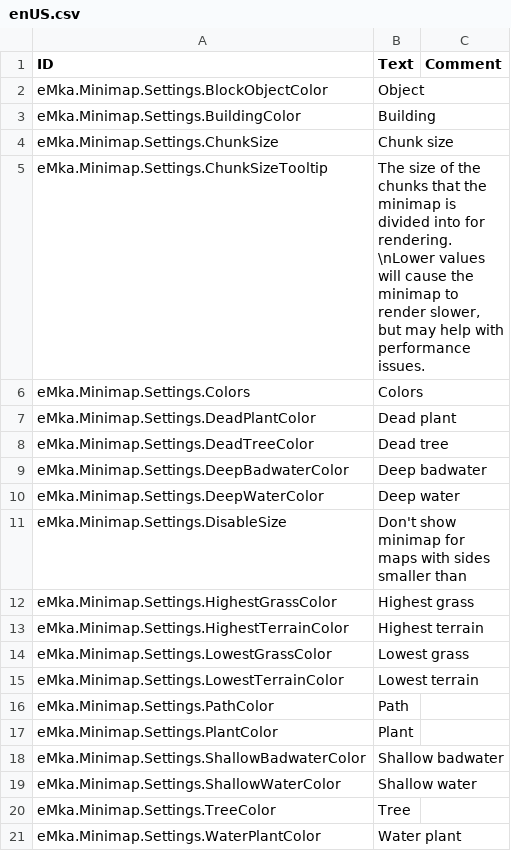
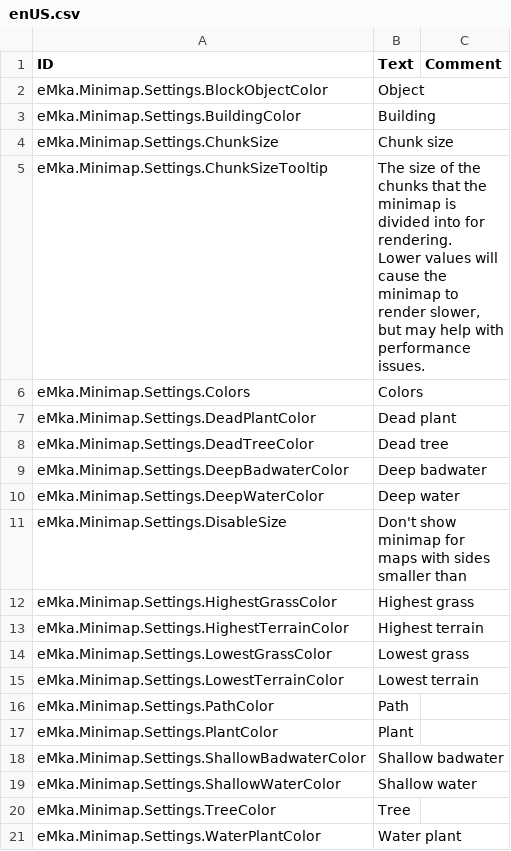
Before and after one commit to tharbad08/timberborn-modding, a CSV file: Assets/Mods/Minimap/Data/Localizations/enUS.csv, drawn as a sheet.

Commit message:
Minimap final polish

```diff
--- a/Assets/Mods/Minimap/Data/Localizations/enUS.csv
+++ b/Assets/Mods/Minimap/Data/Localizations/enUS.csv
@@ -4,3 +4,4 @@ eMka.Minimap.Settings.BuildingColor,Building,
 eMka.Minimap.Settings.ChunkSize,Chunk size,
-eMka.Minimap.Settings.ChunkSizeTooltip,"The size of the chunks that the minimap is divided into for rendering.\nLower values will cause the minimap to render slower, but may help with performance issues.",
+eMka.Minimap.Settings.ChunkSizeTooltip,"The size of the chunks that the minimap is divided into for rendering.
+Lower values will cause the minimap to render slower, but may help with performance issues.",
 eMka.Minimap.Settings.Colors,Colors,
```
Also changed, not shown: Assets/Mods/Minimap/Data/Localizations/plPL.csv, 7 other files.
